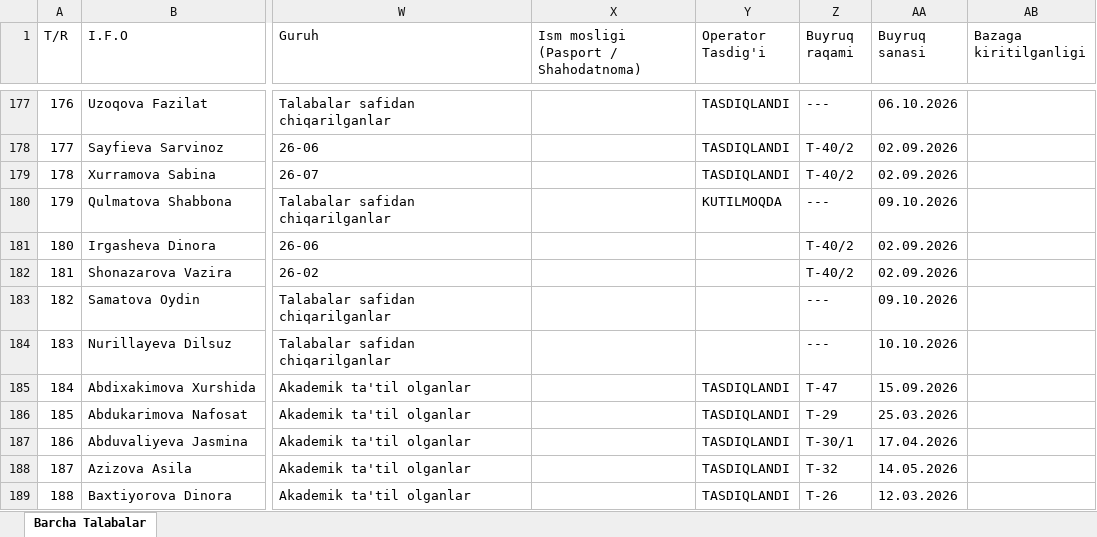
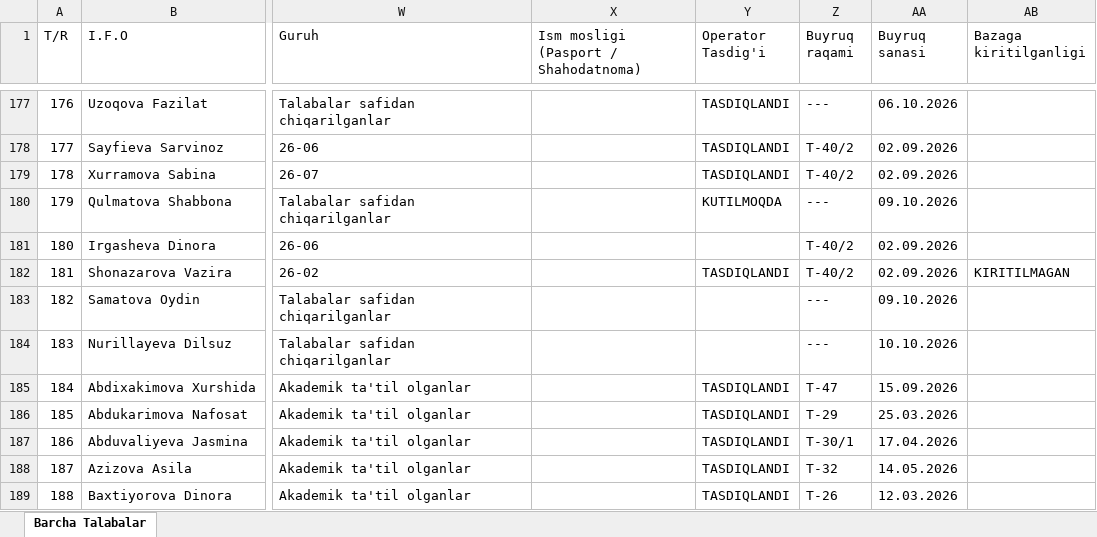
Before and after one commit to talabapc-tech/talabalar-jadvali, an Excel workbook: data/Talabalar_Toliq_Royxati.xlsx, sheet Barcha Talabalar, drawn as a sheet; only a part is shown, gaps mark what is left out; values as stored, in another font and other column widths than the file's, no borders; the diff names each change by its address in the sheet, - before the commit and + after, or states it on an @@ line.

Commit message:
Auto: talaba ma'lumotlari yangilandi (2026-10-20 09:47:51)

```diff
--- a/data/Talabalar_Toliq_Royxati.xlsx (sheet Barcha Talabalar)
+++ b/data/Talabalar_Toliq_Royxati.xlsx (sheet Barcha Talabalar)
-Y182 (Operator Tasdig'i): (empty)
+Y182 (Operator Tasdig'i): TASDIQLANDI
-AB182 (Bazaga kiritilganligi): (empty)
+AB182 (Bazaga kiritilganligi): KIRITILMAGAN
```
Also changed, not shown: data/Talabalar_Yangilangan_Royxat.xlsx, qayta_tekshiruv/Talabalar_Yangilangan_Royxat.xlsx, 5 other files.
